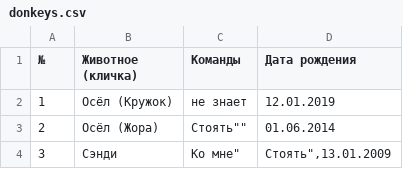
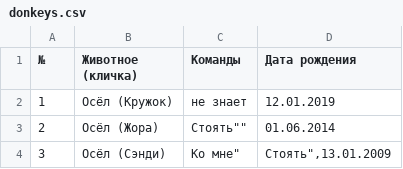
Before and after one commit to mor1bid/sergeev-valery-6-3423-summary, a CSV file: donkeys.csv, drawn as a sheet.

```diff
--- a/donkeys.csv
+++ b/donkeys.csv
@@ -3,3 +3,3 @@
 2,"Осёл (Жора)",""Стоять"",01.06.2014
-3,Сэнди,""Ко мне", "Стоять"",13.01.2009
-
+3,"Осёл (Сэнди)",""Ко мне", "Стоять"",13.01.2009
+
```
Also changed, not shown: camels.csv, cats.csv, 5 other files.
